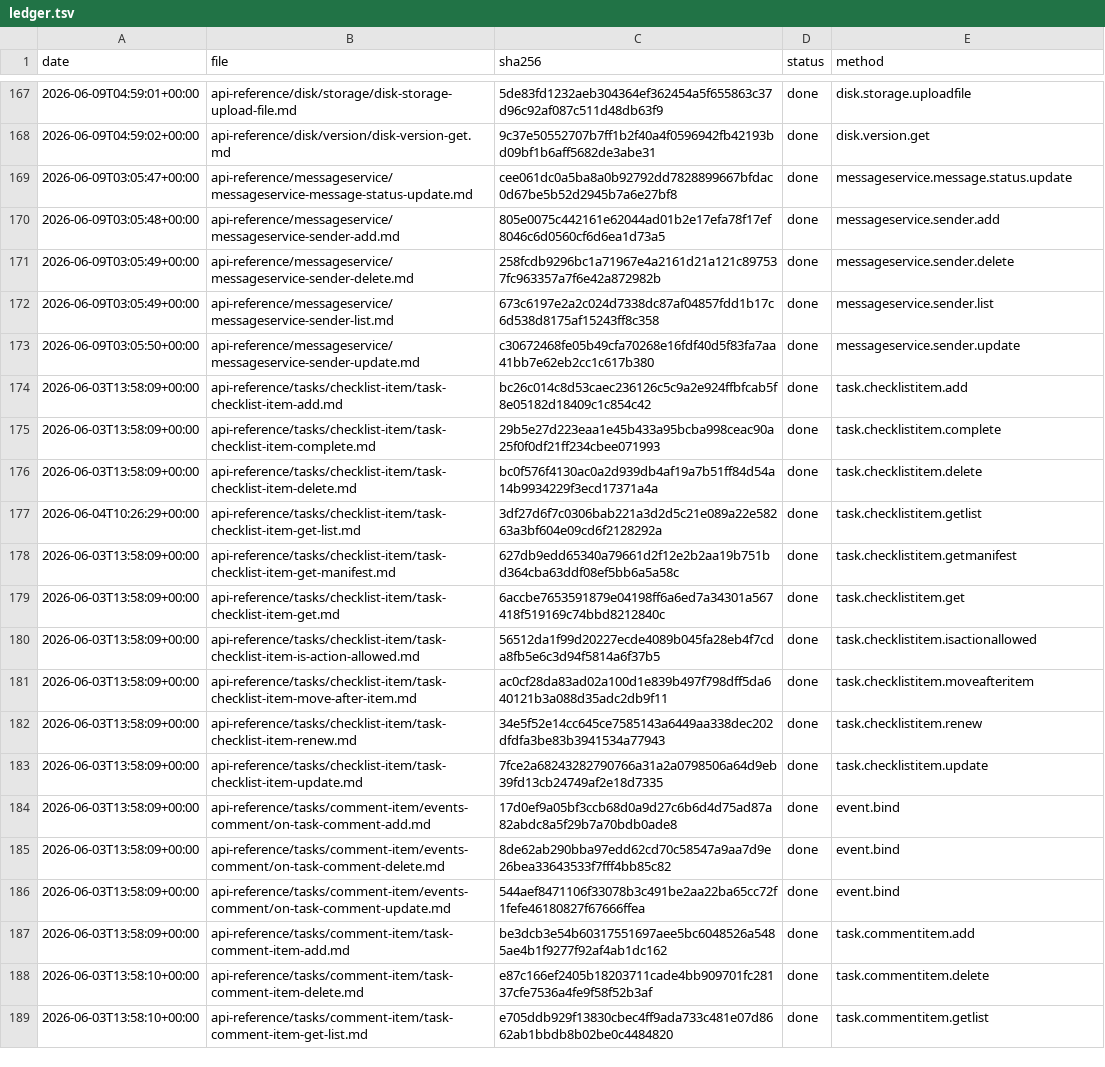
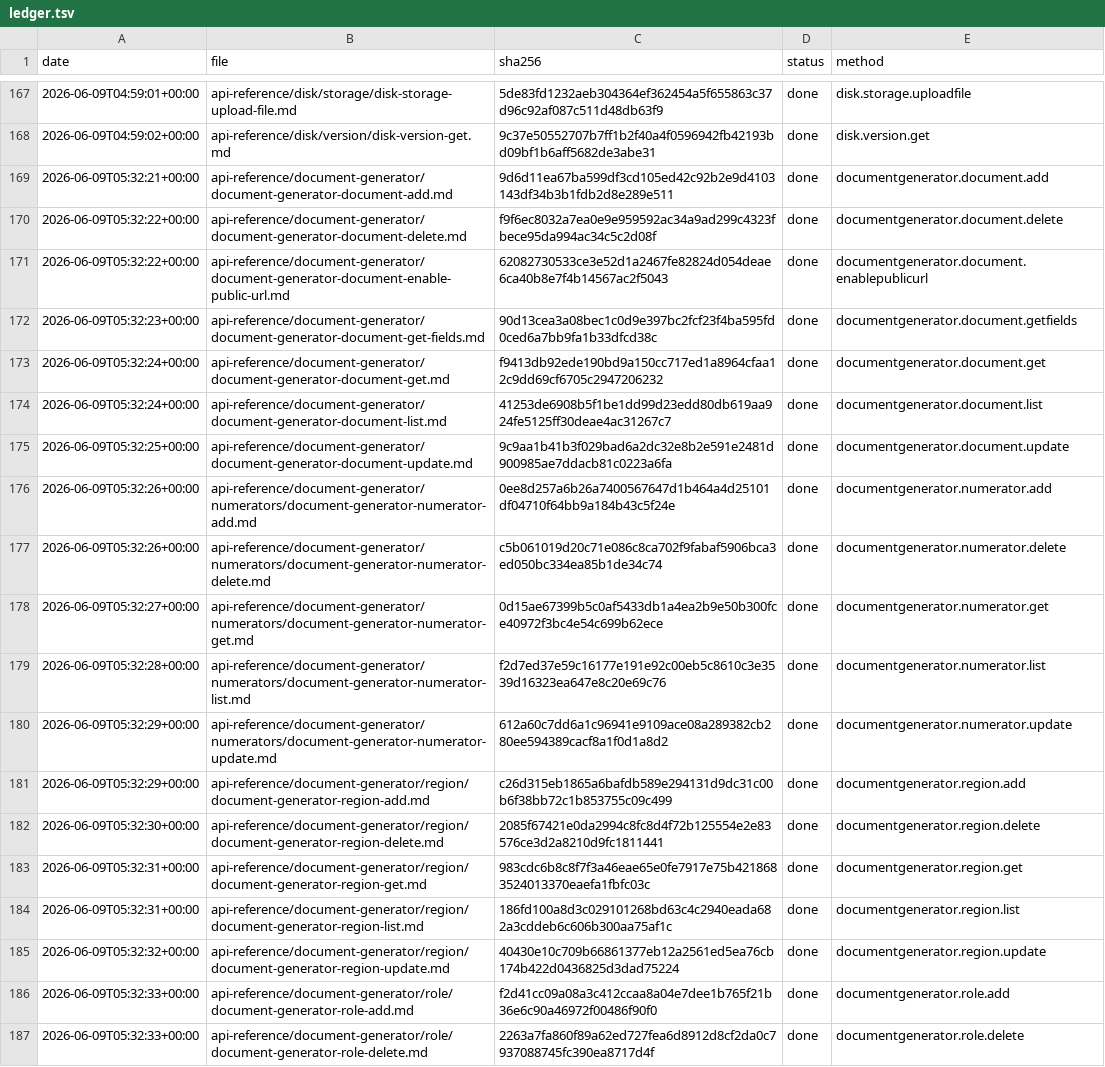
Before and after one commit to IgorShevchik/b24-rest-docs, a TSV file: .actualize/ledger.tsv, drawn as a sheet; only a part is shown, gaps mark what is left out; the shorter side is filled out with more unchanged rows; the diff covers the shown part only.

```diff
--- a/.actualize/ledger.tsv
+++ b/.actualize/ledger.tsv
@@ -168 +168,20 @@ date	file	sha256	status	method
 2026-06-09T04:59:02+00:00	api-reference/disk/version/disk-version-get.md	9c37e50552707b7ff1b2f40a4f0596942fb42193bd09bf1b6aff5682de3abe31	done	disk.version.get
+2026-06-09T05:32:21+00:00	api-reference/document-generator/document-generator-document-add.md	9d6d11ea67ba599df3cd105ed42c92b2e9d4103143df34b3b1fdb2d8e289e511	done	documentgenerator.document.add
+2026-06-09T05:32:22+00:00	api-reference/document-generator/document-generator-document-delete.md	f9f6ec8032a7ea0e9e959592ac34a9ad299c4323fbece95da994ac34c5c2d08f	done	documentgenerator.document.delete
+2026-06-09T05:32:22+00:00	api-reference/document-generator/document-generator-document-enable-public-url.md	62082730533ce3e52d1a2467fe82824d054deae6ca40b8e7f4b14567ac2f5043	done	documentgenerator.document.enablepublicurl
+2026-06-09T05:32:23+00:00	api-reference/document-generator/document-generator-document-get-fields.md	90d13cea3a08bec1c0d9e397bc2fcf23f4ba595fd0ced6a7bb9fa1b33dfcd38c	done	documentgenerator.document.getfields
+2026-06-09T05:32:24+00:00	api-reference/document-generator/document-generator-document-get.md	f9413db92ede190bd9a150cc717ed1a8964cfaa12c9dd69cf6705c2947206232	done	documentgenerator.document.get
+2026-06-09T05:32:24+00:00	api-reference/document-generator/document-generator-document-list.md	41253de6908b5f1be1dd99d23edd80db619aa924fe5125ff30deae4ac31267c7	done	documentgenerator.document.list
+2026-06-09T05:32:25+00:00	api-reference/document-generator/document-generator-document-update.md	9c9aa1b41b3f029bad6a2dc32e8b2e591e2481d900985ae7ddacb81c0223a6fa	done	documentgenerator.document.update
+2026-06-09T05:32:26+00:00	api-reference/document-generator/numerators/document-generator-numerator-add.md	0ee8d257a6b26a7400567647d1b464a4d25101df04710f64bb9a184b43c5f24e	done	documentgenerator.numerator.add
+2026-06-09T05:32:26+00:00	api-reference/document-generator/numerators/document-generator-numerator-delete.md	c5b061019d20c71e086c8ca702f9fabaf5906bca3ed050bc334ea85b1de34c74	done	documentgenerator.numerator.delete
+2026-06-09T05:32:27+00:00	api-reference/document-generator/numerators/document-generator-numerator-get.md	0d15ae67399b5c0af5433db1a4ea2b9e50b300fce40972f3bc4e54c699b62ece	done	documentgenerator.numerator.get
+2026-06-09T05:32:28+00:00	api-reference/document-generator/numerators/document-generator-numerator-list.md	f2d7ed37e59c16177e191e92c00eb5c8610c3e3539d16323ea647e8c20e69c76	done	documentgenerator.numerator.list
+2026-06-09T05:32:29+00:00	api-reference/document-generator/numerators/document-generator-numerator-update.md	612a60c7dd6a1c96941e9109ace08a289382cb280ee594389cacf8a1f0d1a8d2	done	documentgenerator.numerator.update
+2026-06-09T05:32:29+00:00	api-reference/document-generator/region/document-generator-region-add.md	c26d315eb1865a6bafdb589e294131d9dc31c00b6f38bb72c1b853755c09c499	done	documentgenerator.region.add
+2026-06-09T05:32:30+00:00	api-reference/document-generator/region/document-generator-region-delete.md	2085f67421e0da2994c8fc8d4f72b125554e2e83576ce3d2a8210d9fc1811441	done	documentgenerator.region.delete
+2026-06-09T05:32:31+00:00	api-reference/document-generator/region/document-generator-region-get.md	983cdc6b8c8f7f3a46eae65e0fe7917e75b4218683524013370eaefa1fbfc03c	done	documentgenerator.region.get
+2026-06-09T05:32:31+00:00	api-reference/document-generator/region/document-generator-region-list.md	186fd100a8d3c029101268bd63c4c2940eada682a3cddeb6c606b300aa75af1c	done	documentgenerator.region.list
+2026-06-09T05:32:32+00:00	api-reference/document-generator/region/document-generator-region-update.md	40430e10c709b66861377eb12a2561ed5ea76cb174b422d0436825d3dad75224	done	documentgenerator.region.update
+2026-06-09T05:32:33+00:00	api-reference/document-generator/role/document-generator-role-add.md	f2d41cc09a08a3c412ccaa8a04e7dee1b765f21b36e6c90a46972f00486f90f0	done	documentgenerator.role.add
+2026-06-09T05:32:33+00:00	api-reference/document-generator/role/document-generator-role-delete.md	2263a7fa860f89a62ed727fea6d8912d8cf2da0c7937088745fc390ea8717d4f	done	documentgenerator.role.delete
```
Also changed, not shown: 9 added rows elsewhere in this file, 28 other files.
